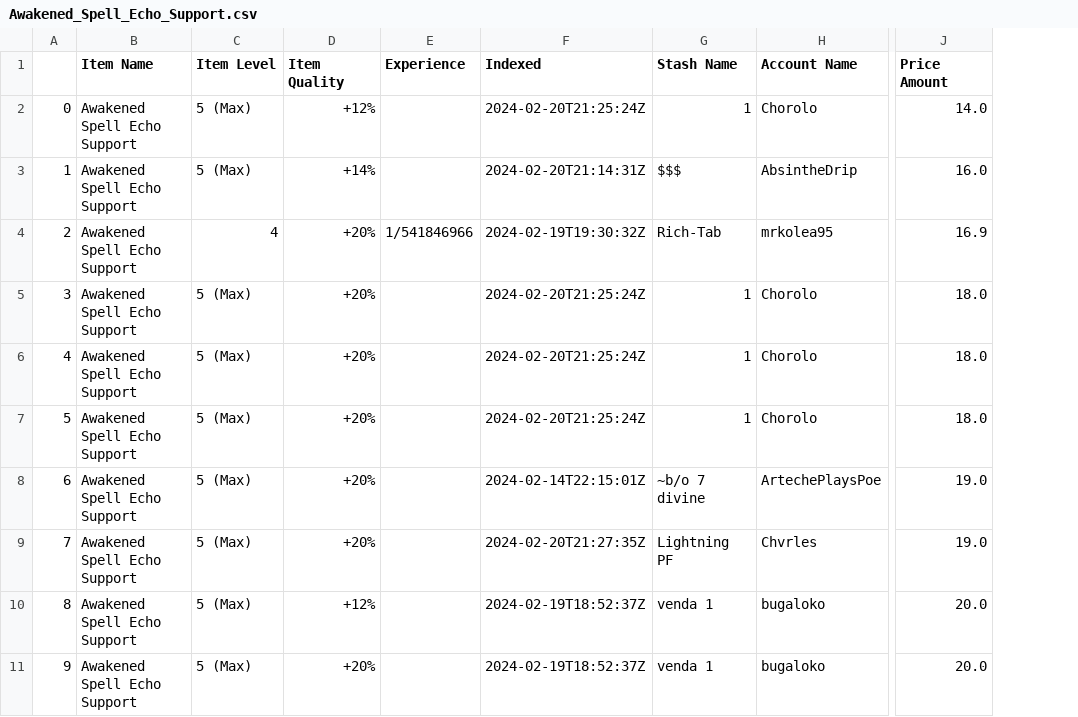
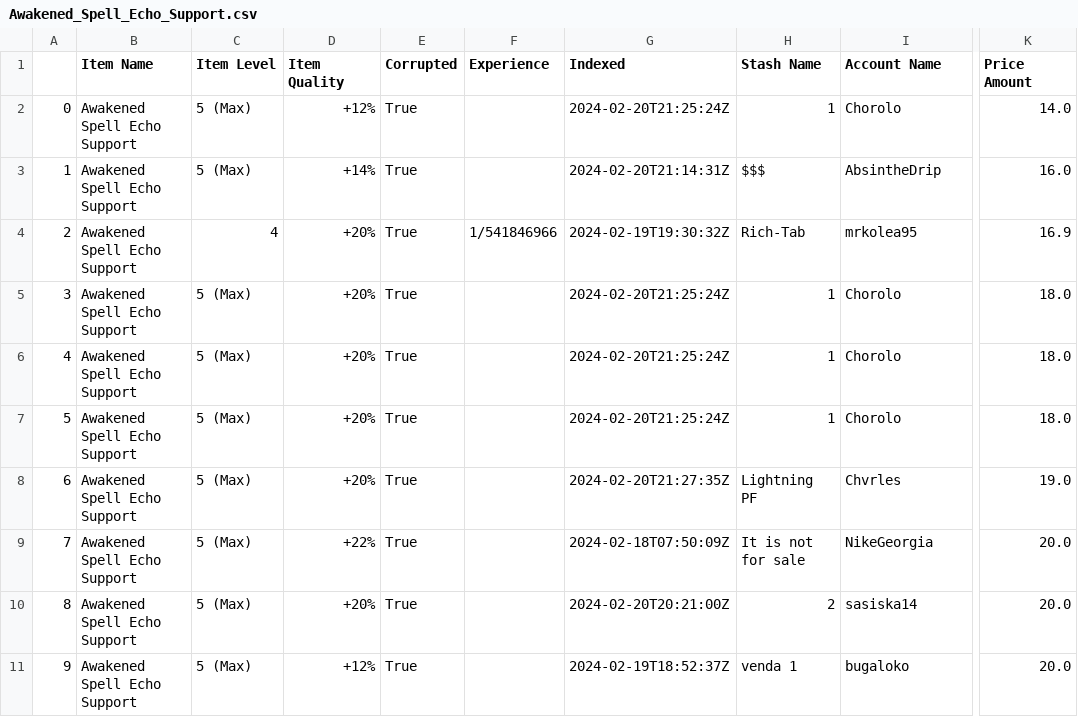
Before and after one commit to DixieSquad/weary-traveler, a CSV file: poe_trade_fetch/Awakened_Spell_Echo_Support.csv, drawn as a sheet; only a part is shown, gaps mark what is left out; addresses are those after the commit; the diff names each change by its address in the sheet, - before the commit and + after, or states it on an @@ line.

```diff
--- a/poe_trade_fetch/Awakened_Spell_Echo_Support.csv
+++ b/poe_trade_fetch/Awakened_Spell_Echo_Support.csv
+column E (Corrupted), rows 2-11: all True
-G8 (Indexed): 2024-02-14T22:15:01Z
+G8 (Indexed): 2024-02-20T21:27:35Z
-H8 (Stash Name): ~b/o 7 divine
+H8 (Stash Name): Lightning PF
-I8 (Account Name): ArtechePlaysPoe
+I8 (Account Name): Chvrles
-D9 (Item Quality): +20%
+D9 (Item Quality): +22%
-G9 (Indexed): 2024-02-20T21:27:35Z
+G9 (Indexed): 2024-02-18T07:50:09Z
-H9 (Stash Name): Lightning PF
+H9 (Stash Name): It is not for sale
-I9 (Account Name): Chvrles
+I9 (Account Name): NikeGeorgia
-K9 (Price Amount): 19.0
+K9 (Price Amount): 20.0
-D10 (Item Quality): +12%
+D10 (Item Quality): +20%
-G10 (Indexed): 2024-02-19T18:52:37Z
+G10 (Indexed): 2024-02-20T20:21:00Z
-H10 (Stash Name): venda 1
+H10 (Stash Name): 2
-I10 (Account Name): bugaloko
+I10 (Account Name): sasiska14
-D11 (Item Quality): +20%
+D11 (Item Quality): +12%
```
Also changed, not shown: poe_trade_fetch/Awakened_Multistrike_Support.csv, 2 other files.
